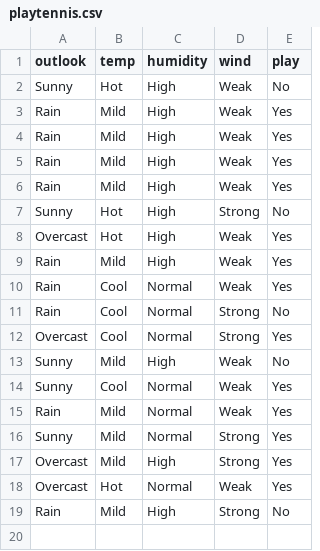
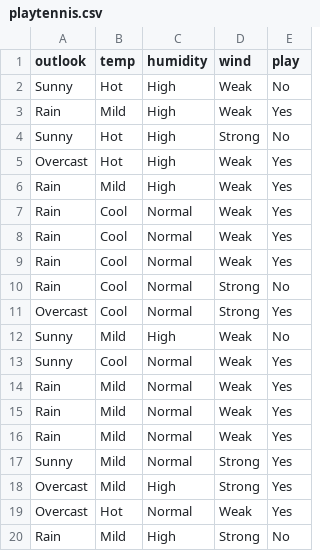
Before and after one commit to joaomrossetto/ID3IA-2018, a CSV file: playtennis.csv, drawn as a sheet.

```diff
--- a/playtennis.csv
+++ b/playtennis.csv
@@ -3,5 +3,2 @@ Sunny,Hot,High,Weak,No
 Rain,Mild,High,Weak,Yes
-Rain,Mild,High,Weak,Yes
-Rain,Mild,High,Weak,Yes
-Rain,Mild,High,Weak,Yes
 Sunny,Hot,High,Strong,No
@@ -9,2 +6,4 @@ Overcast,Hot,High,Weak,Yes
 Rain,Mild,High,Weak,Yes
+Rain,Cool,Normal,Weak,Yes
+Rain,Cool,Normal,Weak,Yes
 Rain,Cool,Normal,Weak,Yes
@@ -14,2 +13,4 @@ Sunny,Mild,High,Weak,No
 Sunny,Cool,Normal,Weak,Yes
+Rain,Mild,Normal,Weak,Yes
+Rain,Mild,Normal,Weak,Yes
 Rain,Mild,Normal,Weak,Yes
```
Also changed, not shown: 3 other files.
